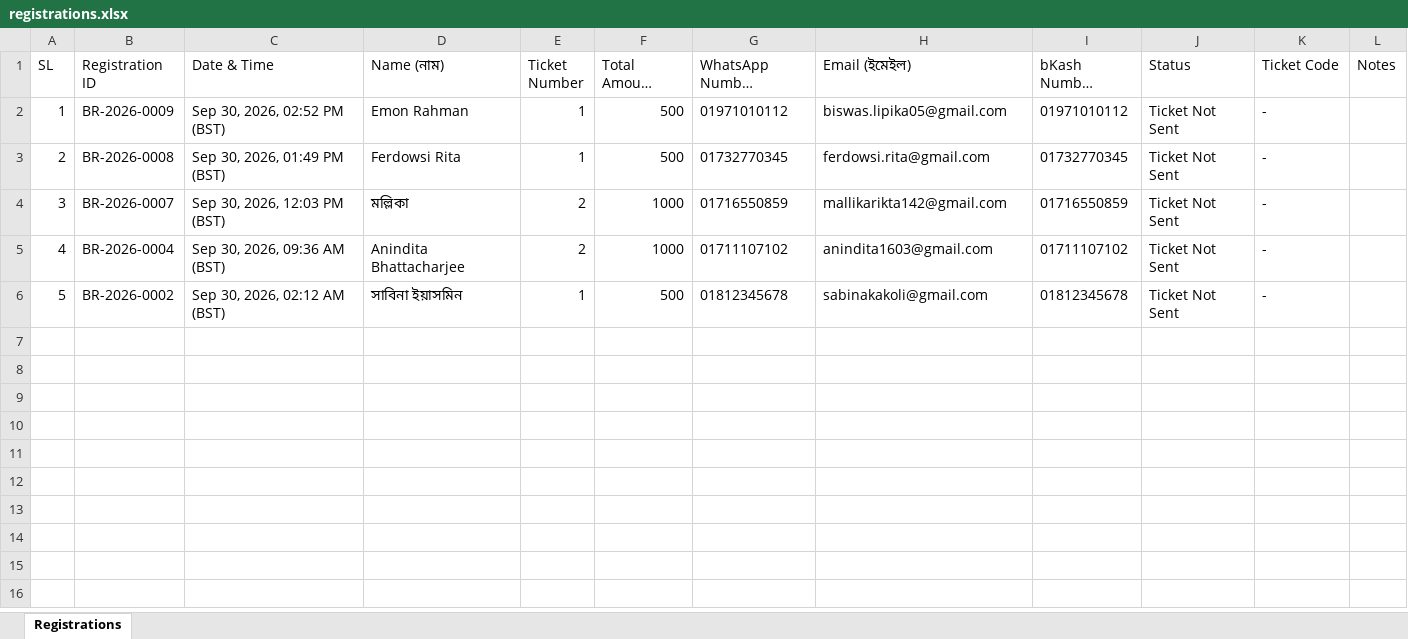
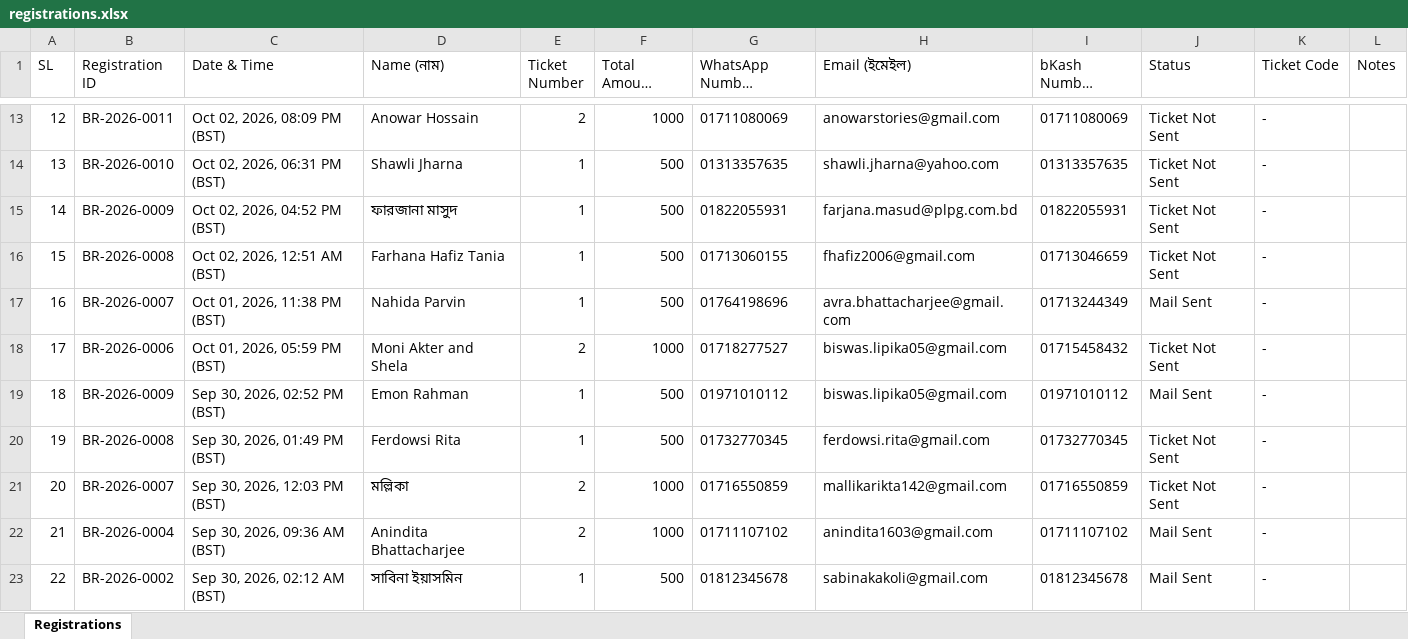
Before and after one commit to metakave/dsectors-ticket, an Excel workbook: data/registrations.xlsx, sheet Registrations, drawn as a sheet; only a part is shown, gaps mark what is left out; long unchanged cells end in …; values as stored, in another font and other column widths than the file's, no borders; addresses are those after the commit; the diff covers the shown part only; the diff names each change by its address in the sheet, - before the commit and + after, or states it on an @@ line.

Commit message:
Mark participants with sent tickets as Mail Sent, update database and admin panel

```diff
--- a/data/registrations.xlsx (sheet Registrations)
+++ b/data/registrations.xlsx (sheet Registrations)
+row 13: 12 | BR-2026-0011 | Oct 02, 2026, 08:09 PM (BST) | Anowar Hossain | 2 | 1000 | 01711080069 | anowarstories@gmail.com | 01711080069 | Ticket Not Sent | -
+row 14: 13 | BR-2026-0010 | Oct 02, 2026, 06:31 PM (BST) | Shawli Jharna | 1 | 500 | 01313357635 | shawli.jharna@yahoo.com | 01313357635 | Ticket Not Sent | -
+row 15: 14 | BR-2026-0009 | Oct 02, 2026, 04:52 PM (BST) | ফারজানা মাসুদ | 1 | 500 | 01822055931 | farjana.masud@plpg.com.bd | 01822055931 | Ticket Not Sent | -
+row 16: 15 | BR-2026-0008 | Oct 02, 2026, 12:51 AM (BST) | Farhana Hafiz Tania | 1 | 500 | 01713060155 | fhafiz2006@gmail.com | 01713046659 | Ticket Not Sent | -
+row 17: 16 | BR-2026-0007 | Oct 01, 2026, 11:38 PM (BST) | Nahida Parvin | 1 | 500 | 01764198696 | avra.bhattacharjee@gmail.com | 01713244349 | Mail Sent | -
+row 18: 17 | BR-2026-0006 | Oct 01, 2026, 05:59 PM (BST) | Moni Akter and Shela | 2 | 1000 | 01718277527 | biswas.lipika05@gmail.com | 01715458432 | Ticket Not Sent | -
@@ column A (SL) renumbered from row 19 down @@
-J19 (Status): Ticket Not Sent
+J19 (Status): Mail Sent
-J22:J23 (Status): Ticket Not Sent
+J22:J23 (Status): Mail Sent
```
Also changed, not shown: 11 added rows elsewhere in this sheet, public/downloads/registrations.xlsx, 9 other files.
